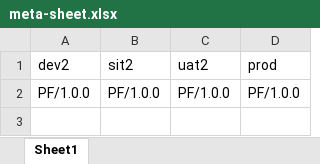
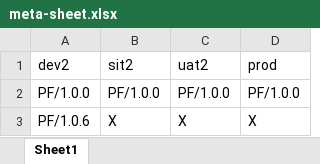
Before and after one commit to PyLAB2025/promotion-repo, an Excel workbook: meta-sheet.xlsx, sheet Sheet1, drawn as a sheet; values as stored, in another font and other column widths than the file's, no borders; the diff names each change by its address in the sheet, - before the commit and + after, or states it on an @@ line.

Commit message:
Add PF/1.0.6 to meta-sheet

```diff
--- a/meta-sheet.xlsx (sheet Sheet1)
+++ b/meta-sheet.xlsx (sheet Sheet1)
+row 3: PF/1.0.6 | X | X | X
```
